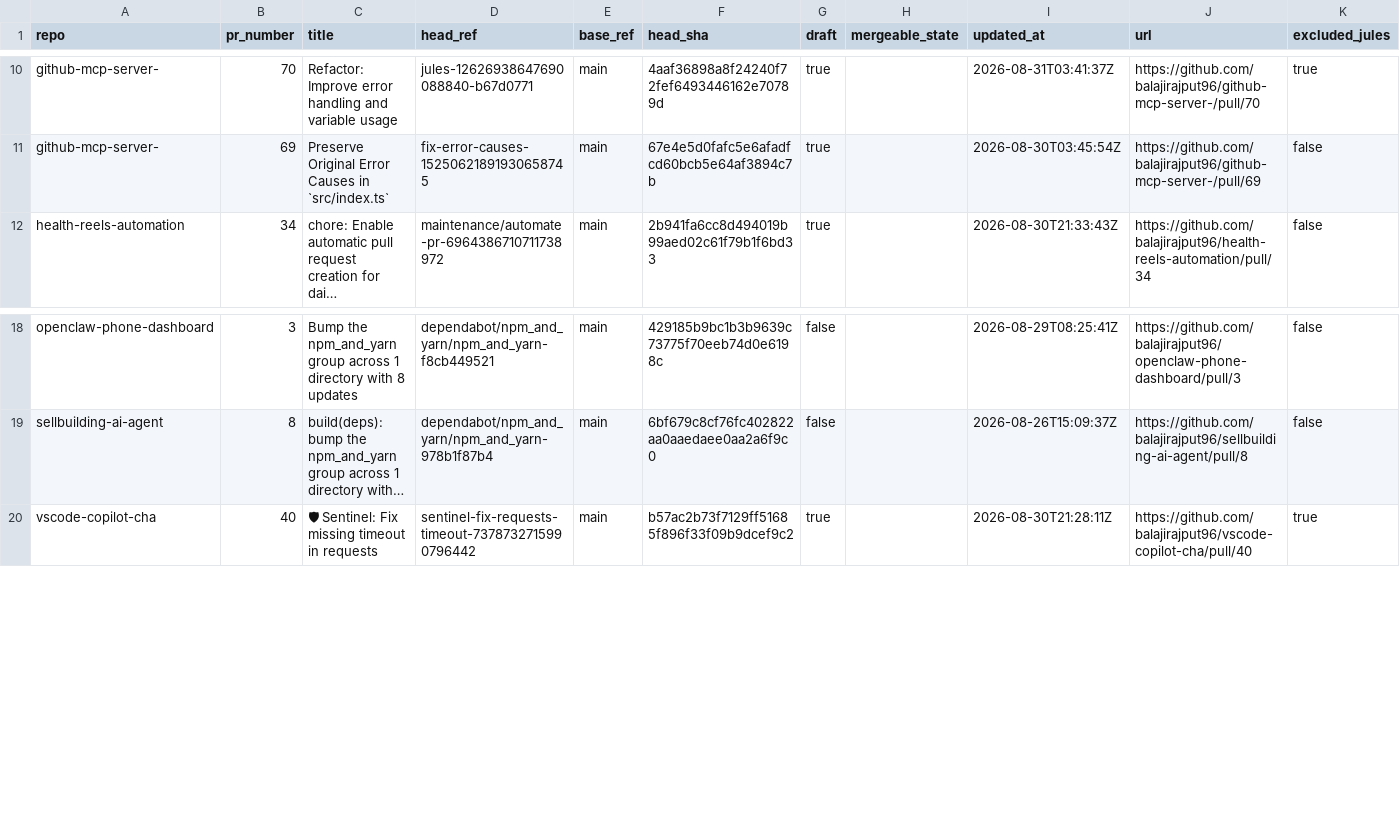
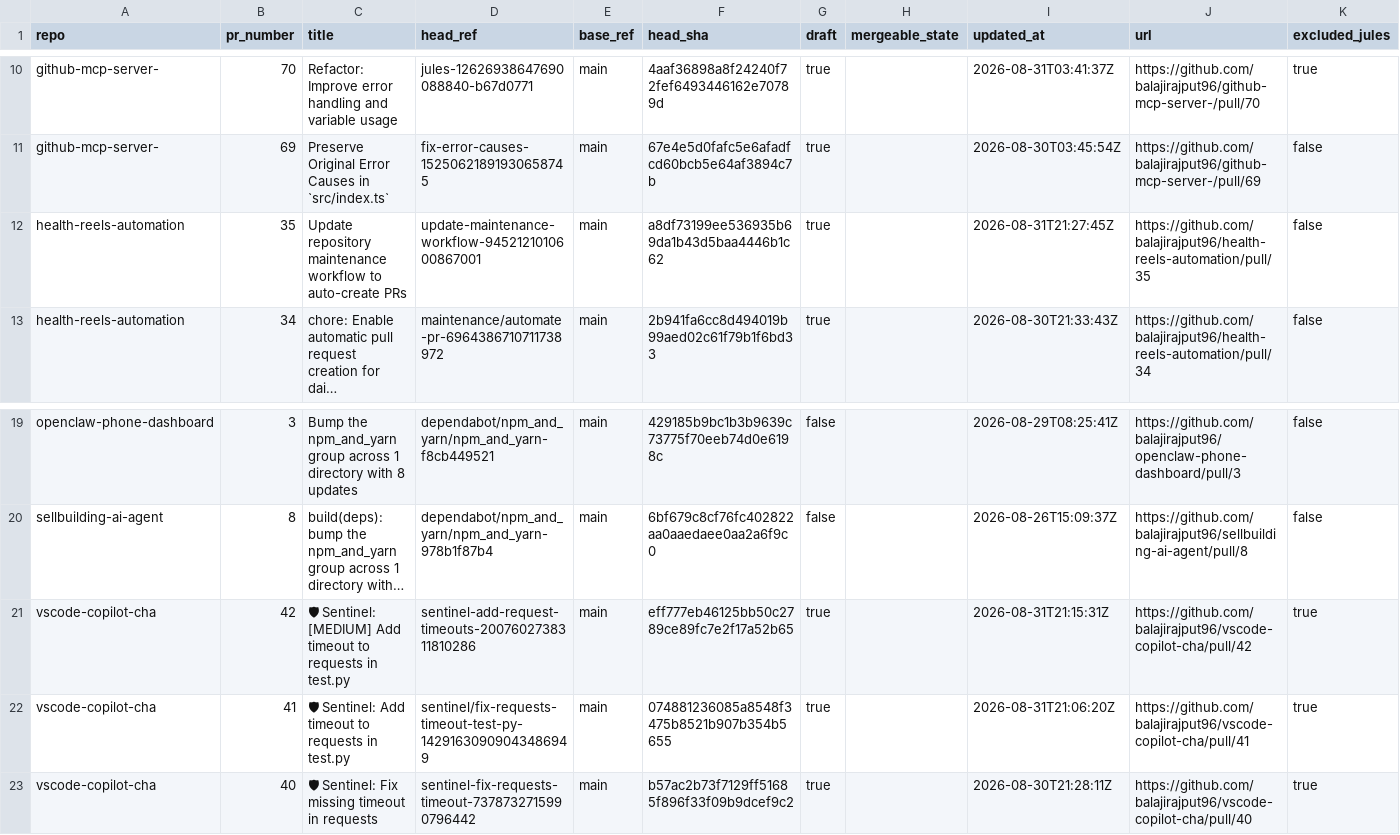
Before and after one commit to balajirajput96/github-audit-automation, a TSV file: artifacts/open-prs.tsv, drawn as a sheet; only a part is shown, gaps mark what is left out; long unchanged cells end in …; the diff names each change by its address in the sheet, - before the commit and + after, or states it on an @@ line.

```diff
--- a/artifacts/open-prs.tsv
+++ b/artifacts/open-prs.tsv
+row 12: health-reels-automation | 35 | Update repository maintenance workflow to auto-create PRs | update-maintenance-workflow-9452121010600867001 | main | a8df73199ee536935b69da1b43d5baa4446b1c62 | true |  | 2026-08-31T21:27:45Z | https://github.com/balajirajput96/health-reels-automation/pull/35 | false
+row 21: vscode-copilot-cha | 42 | 🛡 Sentinel: [MEDIUM] Add timeout to requests in test.py | sentinel-add-request-timeouts-2007602738311810286 | main | eff777eb46125bb50c2789ce89fc7e2f17a52b65 | true |  | 2026-08-31T21:15:31Z | https://github.com/balajirajput96/vscode-copilot-cha/pull/42 | true
+row 22: vscode-copilot-cha | 41 | 🛡 Sentinel: Add timeout to requests in test.py | sentinel/fix-requests-timeout-test-py-14291630909043486949 | main | 074881236085a8548f3475b8521b907b354b5655 | true |  | 2026-08-31T21:06:20Z | https://github.com/balajirajput96/vscode-copilot-cha/pull/41 | true
```
Also changed, not shown: artifacts/recent-failures.tsv, artifacts/recent-runs.tsv, 4 other files.
